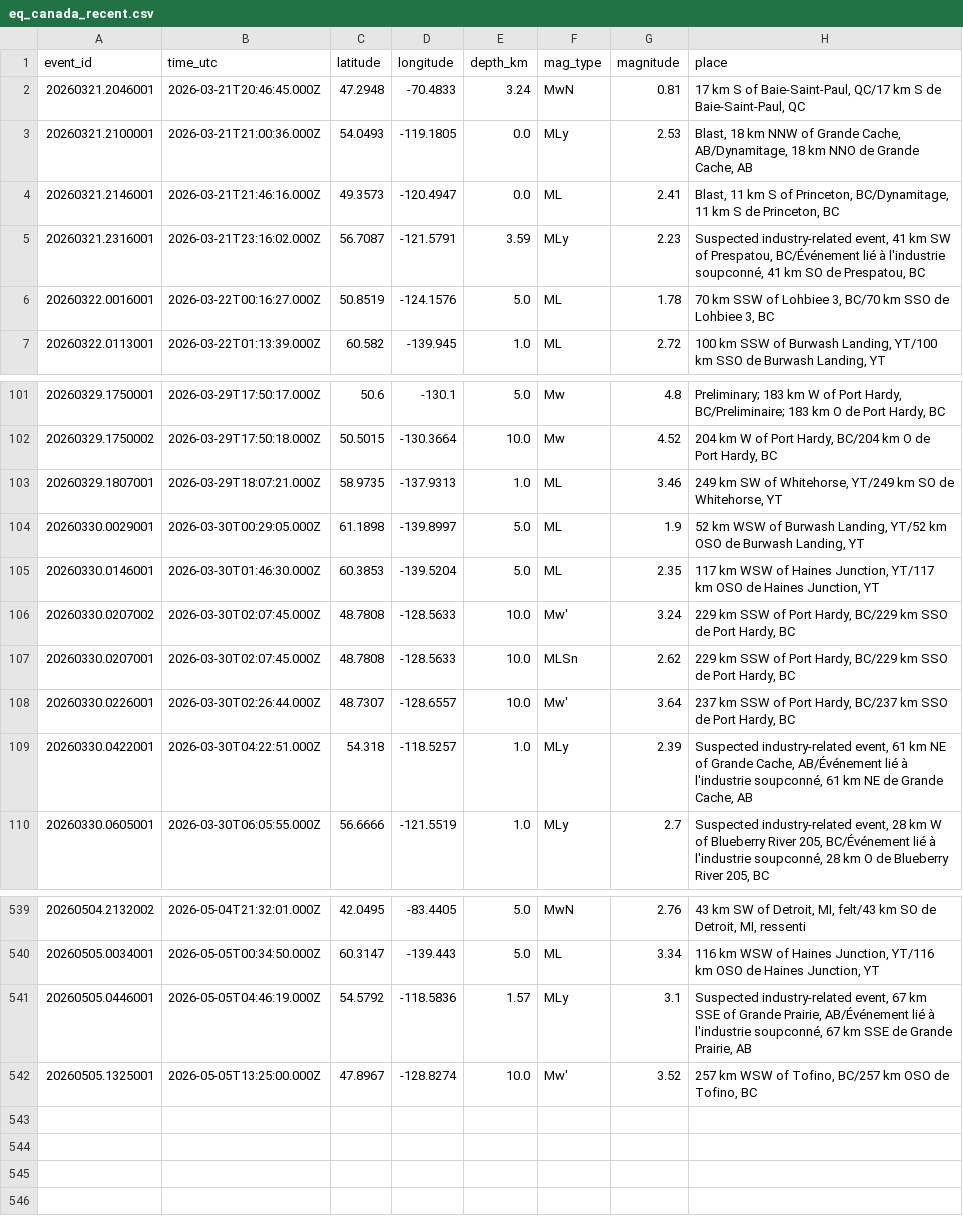
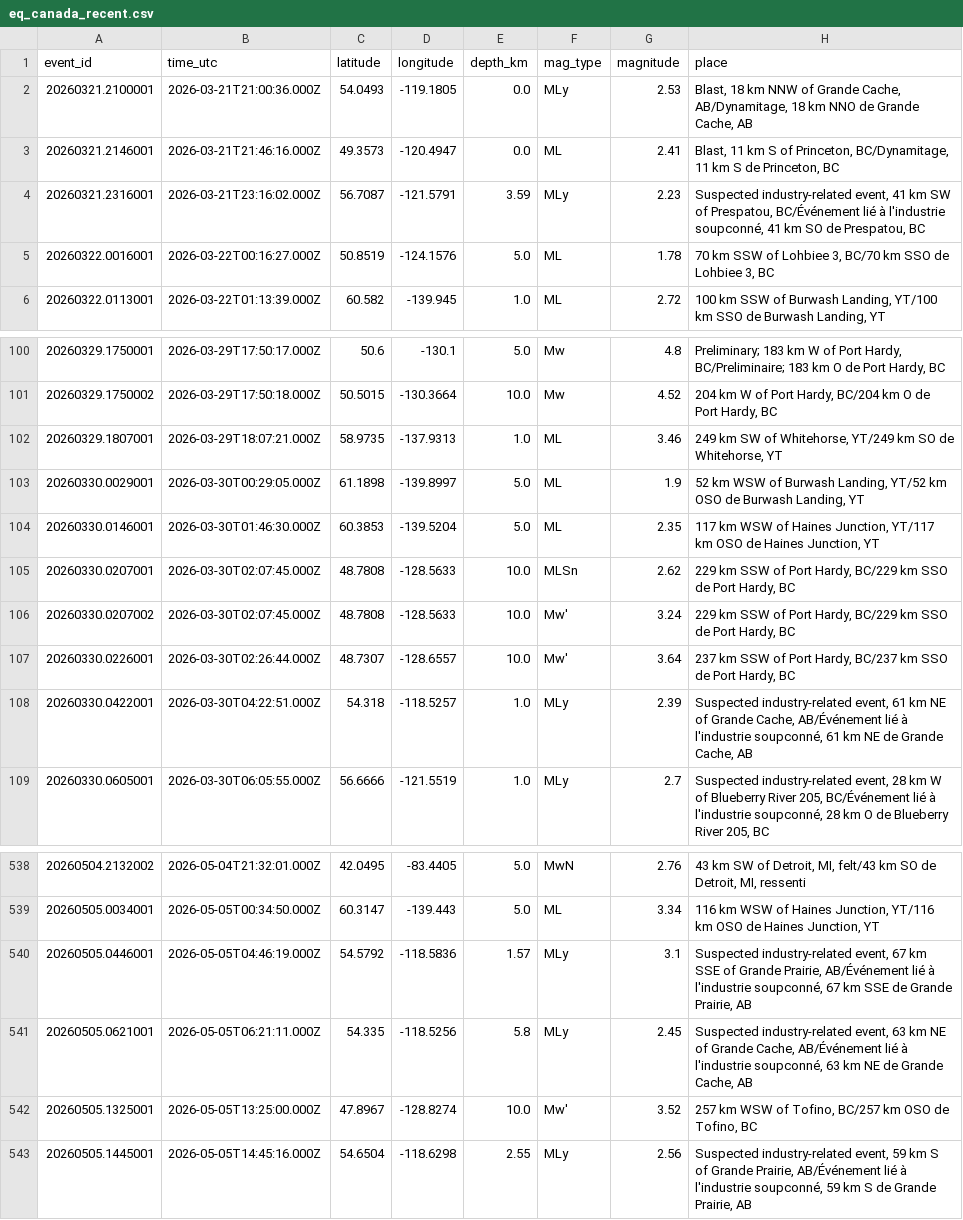
Before and after one commit to Alpeace89/piquakecanada, a CSV file: eq_canada_recent.csv, drawn as a sheet; only a part is shown, gaps mark what is left out.

```diff
--- a/eq_canada_recent.csv
+++ b/eq_canada_recent.csv
@@ -1,3 +1,2 @@
 event_id,time_utc,latitude,longitude,depth_km,mag_type,magnitude,place
-20260321.2046001,2026-03-21T20:46:45.000Z,47.2948,-70.4833,3.24,MwN,0.81,"17 km S of Baie-Saint-Paul, QC/17 km S de Baie-Saint-Paul, QC"
 20260321.2100001,2026-03-21T21:00:36.000Z,54.0493,-119.1805,0.0,MLy,2.53,"Blast, 18 km NNW of Grande Cache, AB/Dynamitage, 18 km NNO de Grande Cache, AB"
@@ -105,4 +104,4 @@ event_id,time_utc,latitude,longitude,depth_km,mag_type,magnitude,place
 20260330.0146001,2026-03-30T01:46:30.000Z,60.3853,-139.5204,5.0,ML,2.35,"117 km WSW of Haines Junction, YT/117 km OSO de Haines Junction, YT"
+20260330.0207001,2026-03-30T02:07:45.000Z,48.7808,-128.5633,10.0,MLSn,2.62,"229 km SSW of Port Hardy, BC/229 km SSO de Port Hardy, BC"
 20260330.0207002,2026-03-30T02:07:45.000Z,48.7808,-128.5633,10.0,Mw',3.24,"229 km SSW of Port Hardy, BC/229 km SSO de Port Hardy, BC"
-20260330.0207001,2026-03-30T02:07:45.000Z,48.7808,-128.5633,10.0,MLSn,2.62,"229 km SSW of Port Hardy, BC/229 km SSO de Port Hardy, BC"
 20260330.0226001,2026-03-30T02:26:44.000Z,48.7307,-128.6557,10.0,Mw',3.64,"237 km SSW of Port Hardy, BC/237 km SSO de Port Hardy, BC"
@@ -541,2 +540,4 @@ event_id,time_utc,latitude,longitude,depth_km,mag_type,magnitude,place
 20260505.0446001,2026-05-05T04:46:19.000Z,54.5792,-118.5836,1.57,MLy,3.1,"Suspected industry-related event, 67 km SSE of Grande Prairie, AB/Événement lié à l'industrie soupconné, 67 km SSE de Grande Prairie, AB"
+20260505.0621001,2026-05-05T06:21:11.000Z,54.335,-118.5256,5.8,MLy,2.45,"Suspected industry-related event, 63 km NE of Grande Cache, AB/Événement lié à l'industrie soupconné, 63 km NE de Grande Cache, AB"
 20260505.1325001,2026-05-05T13:25:00.000Z,47.8967,-128.8274,10.0,Mw',3.52,"257 km WSW of Tofino, BC/257 km OSO de Tofino, BC"
+20260505.1445001,2026-05-05T14:45:16.000Z,54.6504,-118.6298,2.55,MLy,2.56,"Suspected industry-related event, 59 km S of Grande Prairie, AB/Événement lié à l'industrie soupconné, 59 km S de Grande Prairie, AB"
```
Also changed, not shown: 24 other files.
